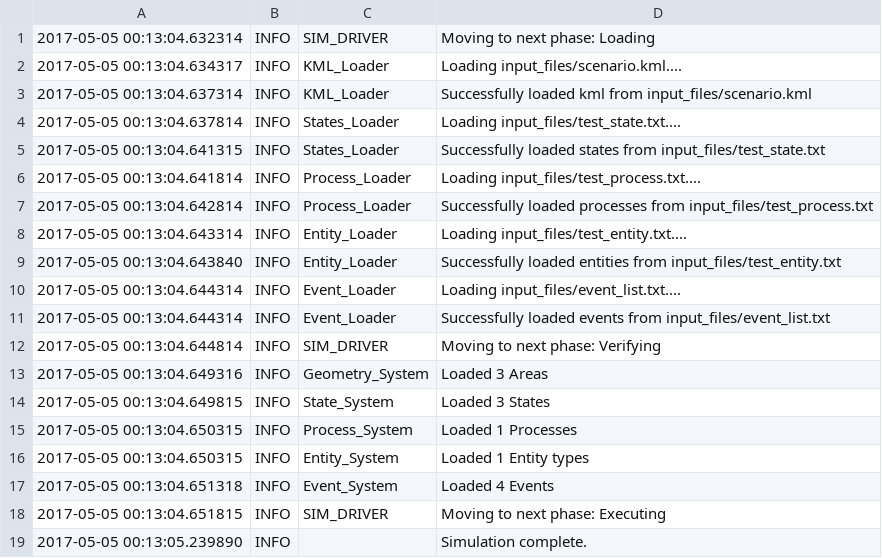
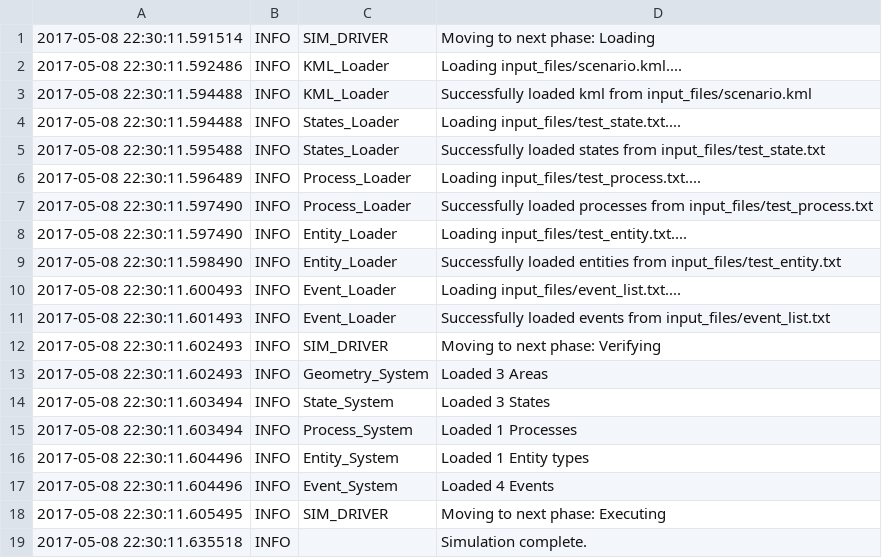
Before and after one commit to rstepanek/legend_python, a CSV file: output_files/testout.csv, drawn as a sheet.

```diff
--- a/output_files/testout.csv
+++ b/output_files/testout.csv
@@ -1,19 +1,19 @@
-2017-05-05 00:13:04.632314	INFO	SIM_DRIVER	Moving to next phase: Loading
-2017-05-05 00:13:04.634317	INFO	KML_Loader	Loading input_files/scenario.kml....
-2017-05-05 00:13:04.637314	INFO	KML_Loader	Successfully loaded kml from input_files/scenario.kml
-2017-05-05 00:13:04.637814	INFO	States_Loader	Loading input_files/test_state.txt....
-2017-05-05 00:13:04.641315	INFO	States_Loader	Successfully loaded states from input_files/test_state.txt
-2017-05-05 00:13:04.641814	INFO	Process_Loader	Loading input_files/test_process.txt....
-2017-05-05 00:13:04.642814	INFO	Process_Loader	Successfully loaded processes from input_files/test_process.txt
-2017-05-05 00:13:04.643314	INFO	Entity_Loader	Loading input_files/test_entity.txt....
-2017-05-05 00:13:04.643840	INFO	Entity_Loader	Successfully loaded entities from input_files/test_entity.txt
-2017-05-05 00:13:04.644314	INFO	Event_Loader	Loading input_files/event_list.txt....
-2017-05-05 00:13:04.644314	INFO	Event_Loader	Successfully loaded events from input_files/event_list.txt
-2017-05-05 00:13:04.644814	INFO	SIM_DRIVER	Moving to next phase: Verifying
-2017-05-05 00:13:04.649316	INFO	Geometry_System	Loaded 3 Areas
-2017-05-05 00:13:04.649815	INFO	State_System	Loaded 3 States
-2017-05-05 00:13:04.650315	INFO	Process_System	Loaded 1 Processes
-2017-05-05 00:13:04.650315	INFO	Entity_System	Loaded 1 Entity types
-2017-05-05 00:13:04.651318	INFO	Event_System	Loaded 4 Events
-2017-05-05 00:13:04.651815	INFO	SIM_DRIVER	Moving to next phase: Executing
-2017-05-05 00:13:05.239890	INFO		Simulation complete.
+2017-05-08 22:30:11.591514	INFO	SIM_DRIVER	Moving to next phase: Loading
+2017-05-08 22:30:11.592486	INFO	KML_Loader	Loading input_files/scenario.kml....
+2017-05-08 22:30:11.594488	INFO	KML_Loader	Successfully loaded kml from input_files/scenario.kml
+2017-05-08 22:30:11.594488	INFO	States_Loader	Loading input_files/test_state.txt....
+2017-05-08 22:30:11.595488	INFO	States_Loader	Successfully loaded states from input_files/test_state.txt
+2017-05-08 22:30:11.596489	INFO	Process_Loader	Loading input_files/test_process.txt....
+2017-05-08 22:30:11.597490	INFO	Process_Loader	Successfully loaded processes from input_files/test_process.txt
+2017-05-08 22:30:11.597490	INFO	Entity_Loader	Loading input_files/test_entity.txt....
+2017-05-08 22:30:11.598490	INFO	Entity_Loader	Successfully loaded entities from input_files/test_entity.txt
+2017-05-08 22:30:11.600493	INFO	Event_Loader	Loading input_files/event_list.txt....
+2017-05-08 22:30:11.601493	INFO	Event_Loader	Successfully loaded events from input_files/event_list.txt
+2017-05-08 22:30:11.602493	INFO	SIM_DRIVER	Moving to next phase: Verifying
+2017-05-08 22:30:11.602493	INFO	Geometry_System	Loaded 3 Areas
+2017-05-08 22:30:11.603494	INFO	State_System	Loaded 3 States
+2017-05-08 22:30:11.603494	INFO	Process_System	Loaded 1 Processes
+2017-05-08 22:30:11.604496	INFO	Entity_System	Loaded 1 Entity types
+2017-05-08 22:30:11.604496	INFO	Event_System	Loaded 4 Events
+2017-05-08 22:30:11.605495	INFO	SIM_DRIVER	Moving to next phase: Executing
+2017-05-08 22:30:11.635518	INFO		Simulation complete.
```
Also changed, not shown: output_files/events.csv, 1 other file.
